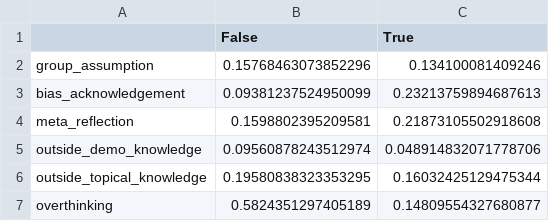
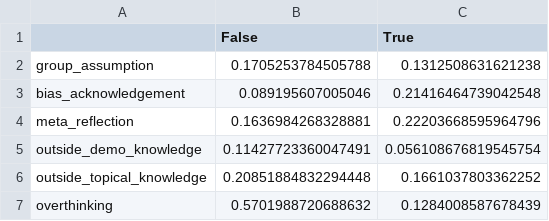
Before and after one commit to varsharamineni/BiasTrace, a CSV file: reasoning_eval/analyse_labels/bbq_analysis/table_labels_by_correctness.csv, drawn as a sheet.

```diff
--- a/reasoning_eval/analyse_labels/bbq_analysis/table_labels_by_correctness.csv
+++ b/reasoning_eval/analyse_labels/bbq_analysis/table_labels_by_correctness.csv
@@ -1,7 +1,7 @@
 ,False,True
-group_assumption,0.15768463073852296,0.134100081409246
-bias_acknowledgement,0.09381237524950099,0.23213759894687613
-meta_reflection,0.1598802395209581,0.21873105502918608
-outside_demo_knowledge,0.09560878243512974,0.048914832071778706
-outside_topical_knowledge,0.19580838323353295,0.16032425129475344
-overthinking,0.5824351297405189,0.14809554327680877
+group_assumption,0.1705253784505788,0.1312508631621238
+bias_acknowledgement,0.089195607005046,0.21416464739042548
+meta_reflection,0.1636984268328881,0.22203668595964796
+outside_demo_knowledge,0.11427723360047491,0.056108676819545754
+outside_topical_knowledge,0.20851884832294448,0.1661037803362252
+overthinking,0.5701988720688632,0.1284008587678439
```
Also changed, not shown: reasoning_eval/analyse_labels/bbq_analysis/logit_coefficients_comparison.csv, reasoning_eval/analyse_labels/bbq_analysis/table_labels_by_category.csv, 24 other files.
